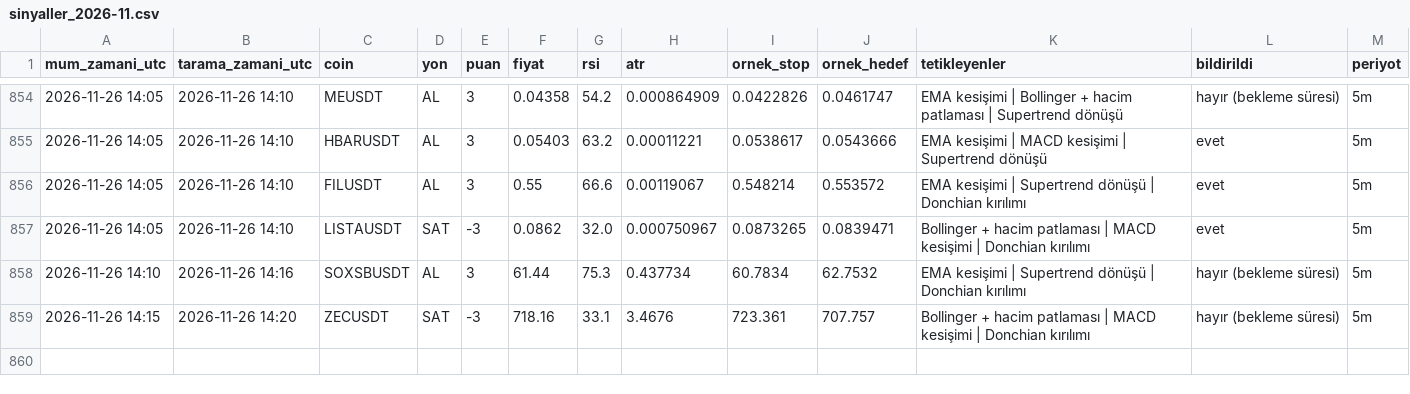
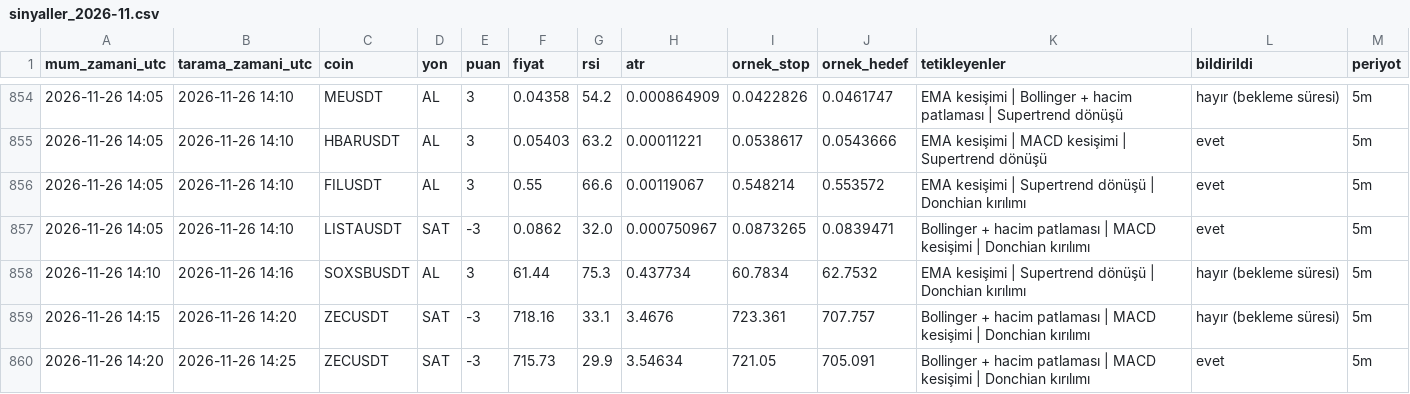
Before and after one commit to yumrukayayunusemre-creator/kripto-sinyal, a CSV file: kayitlar/sinyaller_2026-11.csv, drawn as a sheet; only a part is shown, gaps mark what is left out; the diff names each change by its address in the sheet, - before the commit and + after, or states it on an @@ line.

Commit message:
sinyal kaydı 2026-11-26 14:25 [skip ci]

```diff
--- a/kayitlar/sinyaller_2026-11.csv
+++ b/kayitlar/sinyaller_2026-11.csv
+row 860: 2026-11-26 14:20 | 2026-11-26 14:25 | ZECUSDT | SAT | -3 | 715.73 | 29.9 | 3.54634 | 721.05 | 705.091 | Bollinger + hacim patlaması | MACD kesişimi | Donchian kırılımı | evet | 5m
```
Also changed, not shown: 2 other files.
